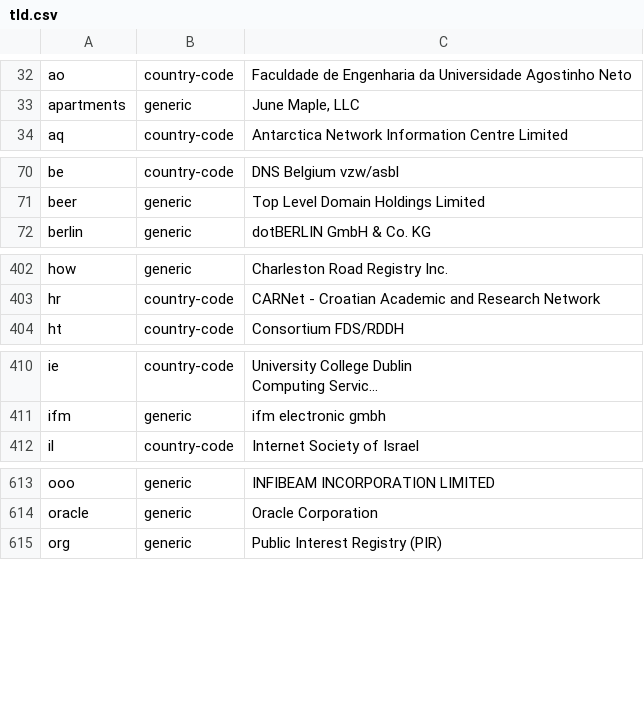
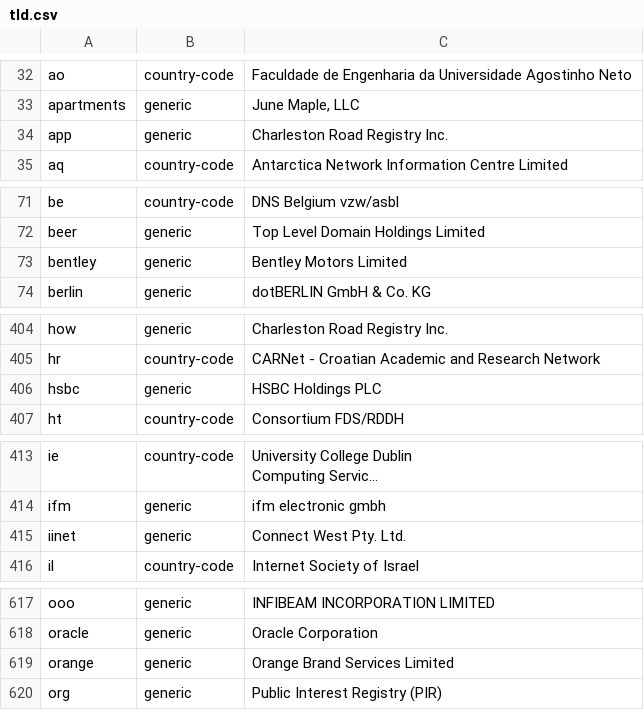
Before and after one commit to nojimage/tld-crawler, a CSV file: data/tld.csv, drawn as a sheet; only a part is shown, gaps mark what is left out; long unchanged cells end in …; the diff covers the shown part only; the diff names each change by its address in the sheet, - before the commit and + after, or states it on an @@ line.

```diff
--- a/data/tld.csv
+++ b/data/tld.csv
+row 34: app | generic | Charleston Road Registry Inc.
+row 73: bentley | generic | Bentley Motors Limited
+row 406: hsbc | generic | HSBC Holdings PLC
+row 415: iinet | generic | Connect West Pty. Ltd.
+row 619: orange | generic | Orange Brand Services Limited
```
Also changed, not shown: 1 added row elsewhere in this file, 3 other files.
